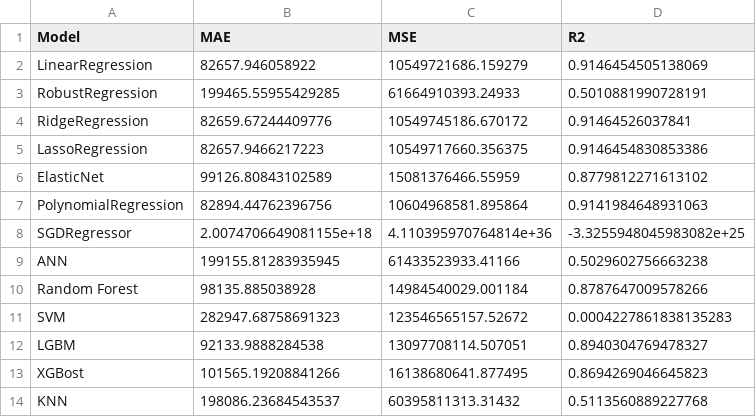
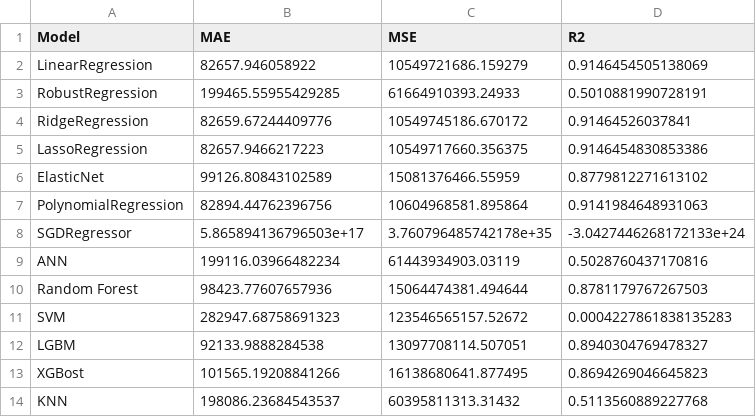
Before and after one commit to corpsedust/NareshIT, a CSV file: model_evaluation_results.csv, drawn as a sheet.

```diff
--- a/model_evaluation_results.csv
+++ b/model_evaluation_results.csv
@@ -7,5 +7,5 @@ ElasticNet,99126.80843102589,15081376466.55959,0.8779812271613102
 PolynomialRegression,82894.44762396756,10604968581.895864,0.9141984648931063
-SGDRegressor,2.0074706649081155e+18,4.110395970764814e+36,-3.3255948045983082e+25
-ANN,199155.81283935945,61433523933.41166,0.5029602756663238
-Random Forest,98135.885038928,14984540029.001184,0.8787647009578266
+SGDRegressor,5.865894136796503e+17,3.760796485742178e+35,-3.0427446268172133e+24
+ANN,199116.03966482234,61443934903.03119,0.5028760437170816
+Random Forest,98423.77607657936,15064474381.494644,0.8781179767267503
 SVM,282947.68758691323,123546565157.52672,0.0004227861838135283
```
Also changed, not shown: 28 other files.
